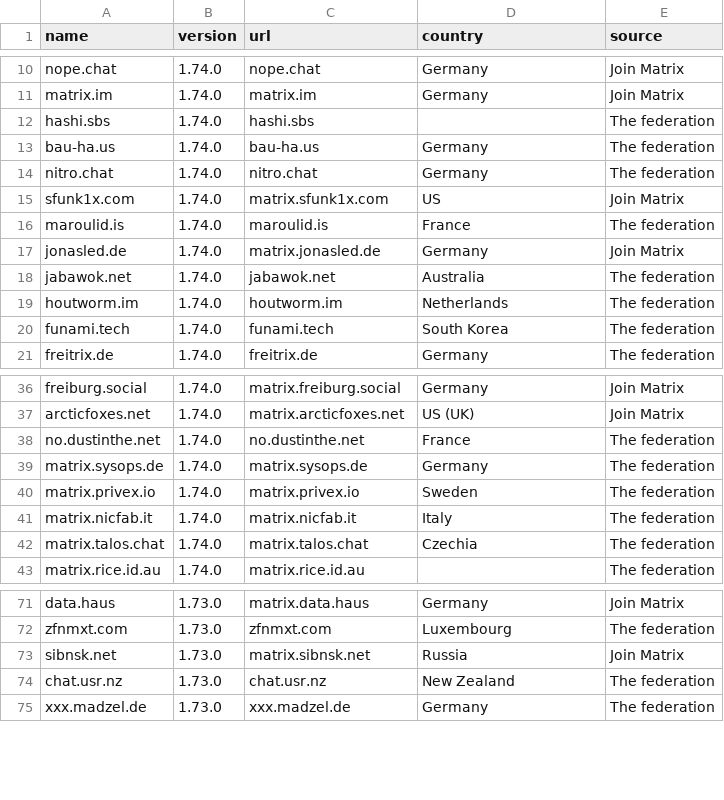
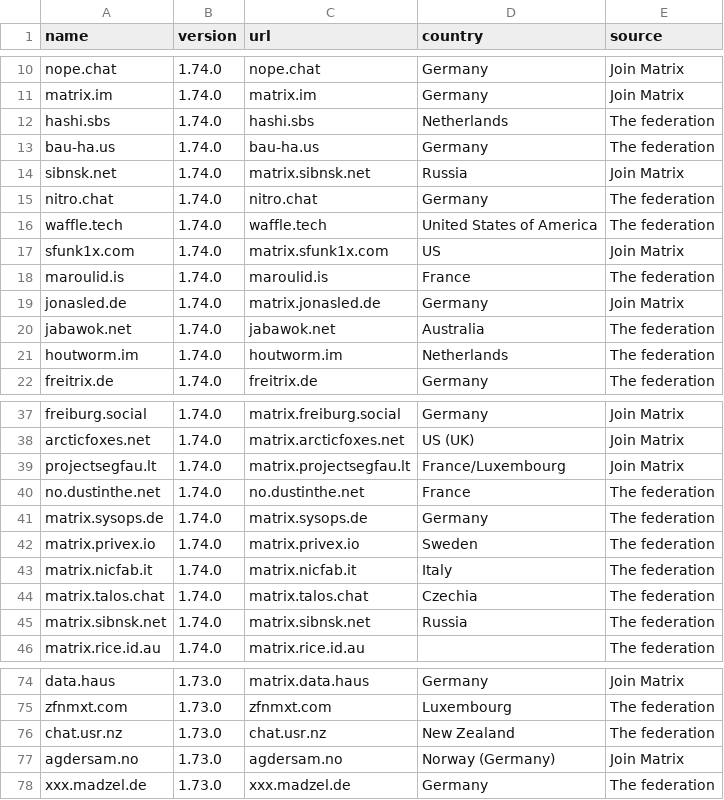
Before and after one commit to tatsumoto-ren/matrix, a TSV file: result.tsv, drawn as a sheet; only a part is shown, gaps mark what is left out; the diff covers the shown part only.

```diff
--- a/result.tsv
+++ b/result.tsv
@@ -11,5 +11,7 @@ nope.chat	1.74.0	nope.chat	Germany	Join Matrix
 matrix.im	1.74.0	matrix.im	Germany	Join Matrix
-hashi.sbs	1.74.0	hashi.sbs		The federation
+hashi.sbs	1.74.0	hashi.sbs	Netherlands	The federation
 bau-ha.us	1.74.0	bau-ha.us	Germany	The federation
+sibnsk.net	1.74.0	matrix.sibnsk.net	Russia	Join Matrix
 nitro.chat	1.74.0	nitro.chat	Germany	The federation
+waffle.tech	1.74.0	waffle.tech	United States of America	The federation
 sfunk1x.com	1.74.0	matrix.sfunk1x.com	US	Join Matrix
@@ -19,3 +21,2 @@ jabawok.net	1.74.0	jabawok.net	Australia	The federation
 houtworm.im	1.74.0	houtworm.im	Netherlands	The federation
-funami.tech	1.74.0	funami.tech	South Korea	The federation
 freitrix.de	1.74.0	freitrix.de	Germany	The federation
@@ -37,2 +38,3 @@ freiburg.social	1.74.0	matrix.freiburg.social	Germany	Join Matrix
 arcticfoxes.net	1.74.0	matrix.arcticfoxes.net	US (UK)	Join Matrix
+projectsegfau.lt	1.74.0	matrix.projectsegfau.lt	France/Luxembourg	Join Matrix
 no.dustinthe.net	1.74.0	no.dustinthe.net	France	The federation
@@ -42,2 +44,3 @@ matrix.nicfab.it	1.74.0	matrix.nicfab.it	Italy	The federation
 matrix.talos.chat	1.74.0	matrix.talos.chat	Czechia	The federation
+matrix.sibnsk.net	1.74.0	matrix.sibnsk.net	Russia	The federation
 matrix.rice.id.au	1.74.0	matrix.rice.id.au		The federation
@@ -72,4 +75,4 @@ data.haus	1.73.0	matrix.data.haus	Germany	Join Matrix
 zfnmxt.com	1.73.0	zfnmxt.com	Luxembourg	The federation
-sibnsk.net	1.73.0	matrix.sibnsk.net	Russia	Join Matrix
 chat.usr.nz	1.73.0	chat.usr.nz	New Zealand	The federation
+agdersam.no	1.73.0	agdersam.no	Norway (Germany)	Join Matrix
 xxx.madzel.de	1.73.0	xxx.madzel.de	Germany	The federation
```
Also changed, not shown: 1 removed row and 1 edited cell elsewhere in this file, 1 other file.
